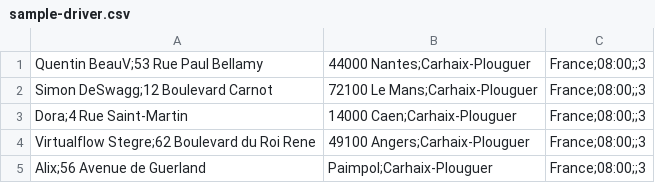
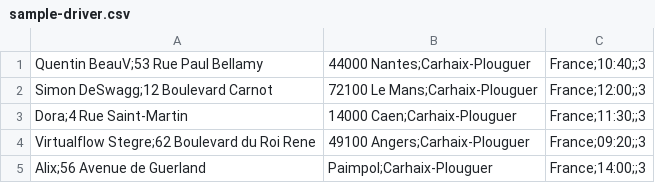
Before and after one commit to dora27/on_my_road, a CSV file: public/sample-driver.csv, drawn as a sheet.

Commit message:
traject driver

```diff
--- a/public/sample-driver.csv
+++ b/public/sample-driver.csv
@@ -1,5 +1,5 @@
-Quentin BeauV;53 Rue Paul Bellamy, 44000 Nantes;Carhaix-Plouguer, France;08:00;;3
-Simon DeSwagg;12 Boulevard Carnot, 72100 Le Mans;Carhaix-Plouguer, France;08:00;;3
-Dora;4 Rue Saint-Martin, 14000 Caen;Carhaix-Plouguer, France;08:00;;3
-Virtualflow Stegre;62 Boulevard du Roi Rene, 49100 Angers;Carhaix-Plouguer, France;08:00;;3
-Alix;56 Avenue de Guerland, Paimpol;Carhaix-Plouguer, France;08:00;;3
+Quentin BeauV;53 Rue Paul Bellamy, 44000 Nantes;Carhaix-Plouguer, France;10:40;;3
+Simon DeSwagg;12 Boulevard Carnot, 72100 Le Mans;Carhaix-Plouguer, France;12:00;;3
+Dora;4 Rue Saint-Martin, 14000 Caen;Carhaix-Plouguer, France;11:30;;3
+Virtualflow Stegre;62 Boulevard du Roi Rene, 49100 Angers;Carhaix-Plouguer, France;09:20;;3
+Alix;56 Avenue de Guerland, Paimpol;Carhaix-Plouguer, France;14:00;;3
```
Also changed, not shown: 10 other files.
